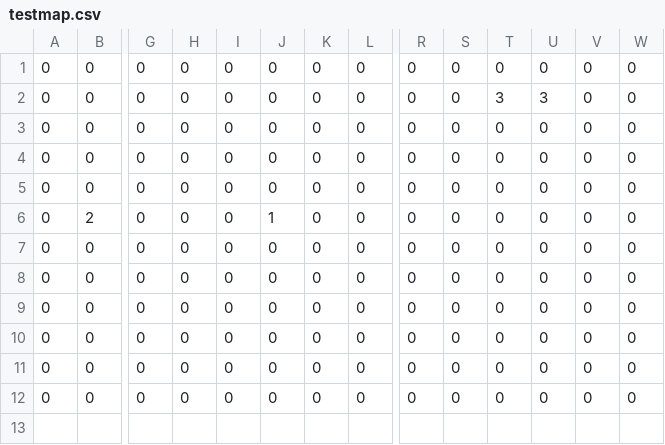
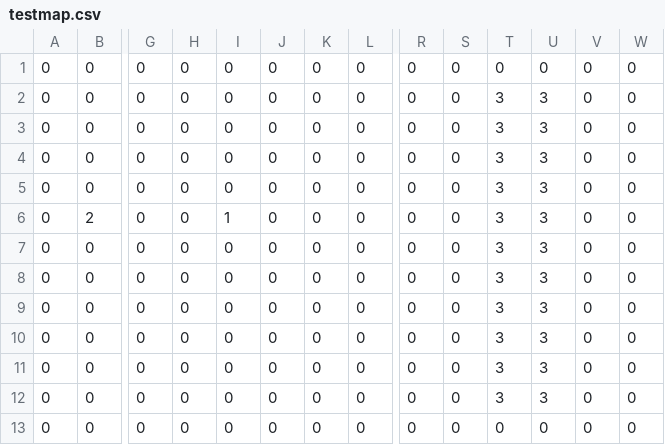
Before and after one commit to trudeHisa/workspace, a CSV file: hosihime/hosihime/mapdata/testmap.csv, drawn as a sheet; only a part is shown, gaps mark what is left out; rows hold the shown columns only; the diff names each change by its address in the sheet, - before the commit and + after, or states it on an @@ line.

```diff
--- a/hosihime/hosihime/mapdata/testmap.csv
+++ b/hosihime/hosihime/mapdata/testmap.csv
-T3:T11: 0
+T3:T11: 3
-U3:U11: 0
+U3:U11: 3
-I6: 0
+I6: 1
-J6: 1
+J6: 0
+row 12: 0 | 0 | 0 | 0 | 0 | 0 | 0 | 0 | 0 | 0 | 3 | 3 | 0 | 0
```
Also changed, not shown: 10 other files.
